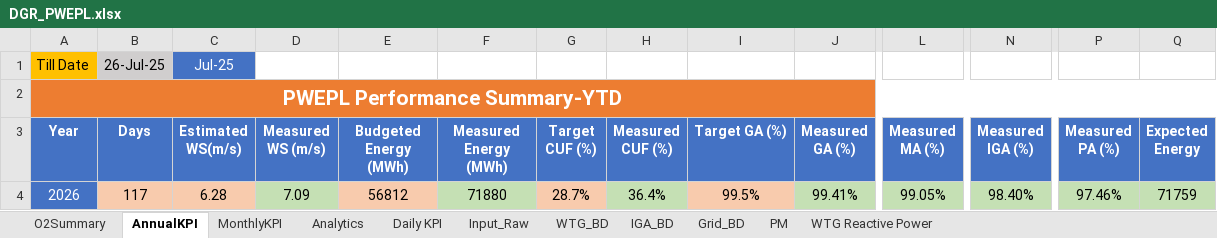
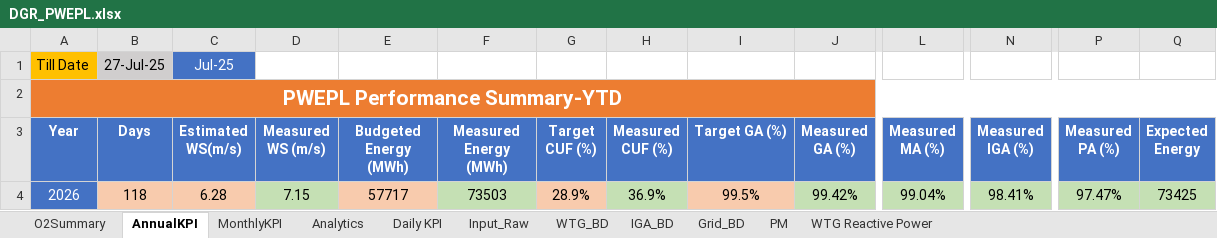
Before and after one commit to Awesome20225266/dgr-deviation-dashboard, an Excel workbook: DGR_Backup/DGR_PWEPL.xlsx, sheet AnnualKPI, drawn as a sheet; only a part is shown, gaps mark what is left out; values as stored, in another font and other column widths than the file's, no borders; the diff names each change by its address in the sheet, - before the commit and + after, or states it on an @@ line.

```diff
--- a/DGR_Backup/DGR_PWEPL.xlsx (sheet AnnualKPI)
+++ b/DGR_Backup/DGR_PWEPL.xlsx (sheet AnnualKPI)
-B1 (Days): 26-Jul-25
+B1 (Days): 27-Jul-25
-B4 (Days): 117
+B4 (Days): 118
-D4 (Measured WS (m/s)): 7.09
+D4 (Measured WS (m/s)): 7.15
-E4 (Budgeted Energy (MWh)): 56812
+E4 (Budgeted Energy (MWh)): 57717
-F4 (Measured Energy (MWh)): 71880
+F4 (Measured Energy (MWh)): 73503
-G4 (Target CUF (%)): 28.7%
+G4 (Target CUF (%)): 28.9%
-H4 (Measured CUF (%)): 36.4%
+H4 (Measured CUF (%)): 36.9%
-J4 (Measured GA (%)): 99.41%
+J4 (Measured GA (%)): 99.42%
-L4 (Measured MA (%)): 99.05%
+L4 (Measured MA (%)): 99.04%
-N4 (Measured IGA (%)): 98.40%
+N4 (Measured IGA (%)): 98.41%
-P4 (Measured PA (%)): 97.46%
+P4 (Measured PA (%)): 97.47%
-Q4 (Expected Energy): 71759
+Q4 (Expected Energy): 73425
```
Also changed, not shown: sheet Analytics, sheet WTG_BD, sheet Input_Raw, sheet O2Summary, sheet WTG Reactive Power, sheet MonthlyKPI, 1 more sheet, hidden cells, DGR_Backup/DGR_Ghatodi.xlsx, DGR_Backup/DGR_PWEGPL.xlsx, 17 other files.
